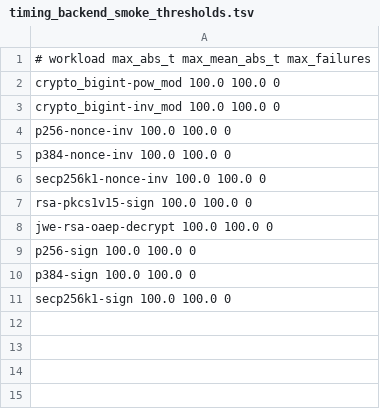
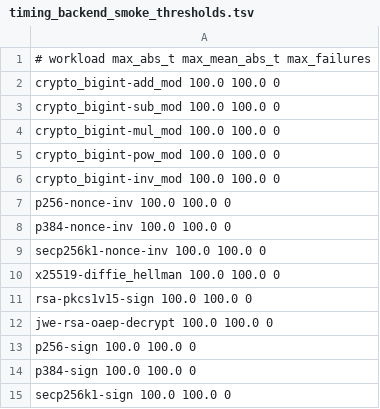
Before and after one commit to mizchi/experimental_crypto, a TSV file: leakage_harness/timing_backend_smoke_thresholds.tsv, drawn as a sheet; the diff names each change by its address in the sheet, - before the commit and + after, or states it on an @@ line.

Commit message:
Add dudect leakage evidence gates

```diff
--- a/leakage_harness/timing_backend_smoke_thresholds.tsv
+++ b/leakage_harness/timing_backend_smoke_thresholds.tsv
+row 2: crypto_bigint-add_mod 100.0 100.0 0
+row 3: crypto_bigint-sub_mod 100.0 100.0 0
+row 4: crypto_bigint-mul_mod 100.0 100.0 0
+row 10: x25519-diffie_hellman 100.0 100.0 0
```
Also changed, not shown: leakage_harness/timing_smoke_thresholds.tsv, 20 other files.
